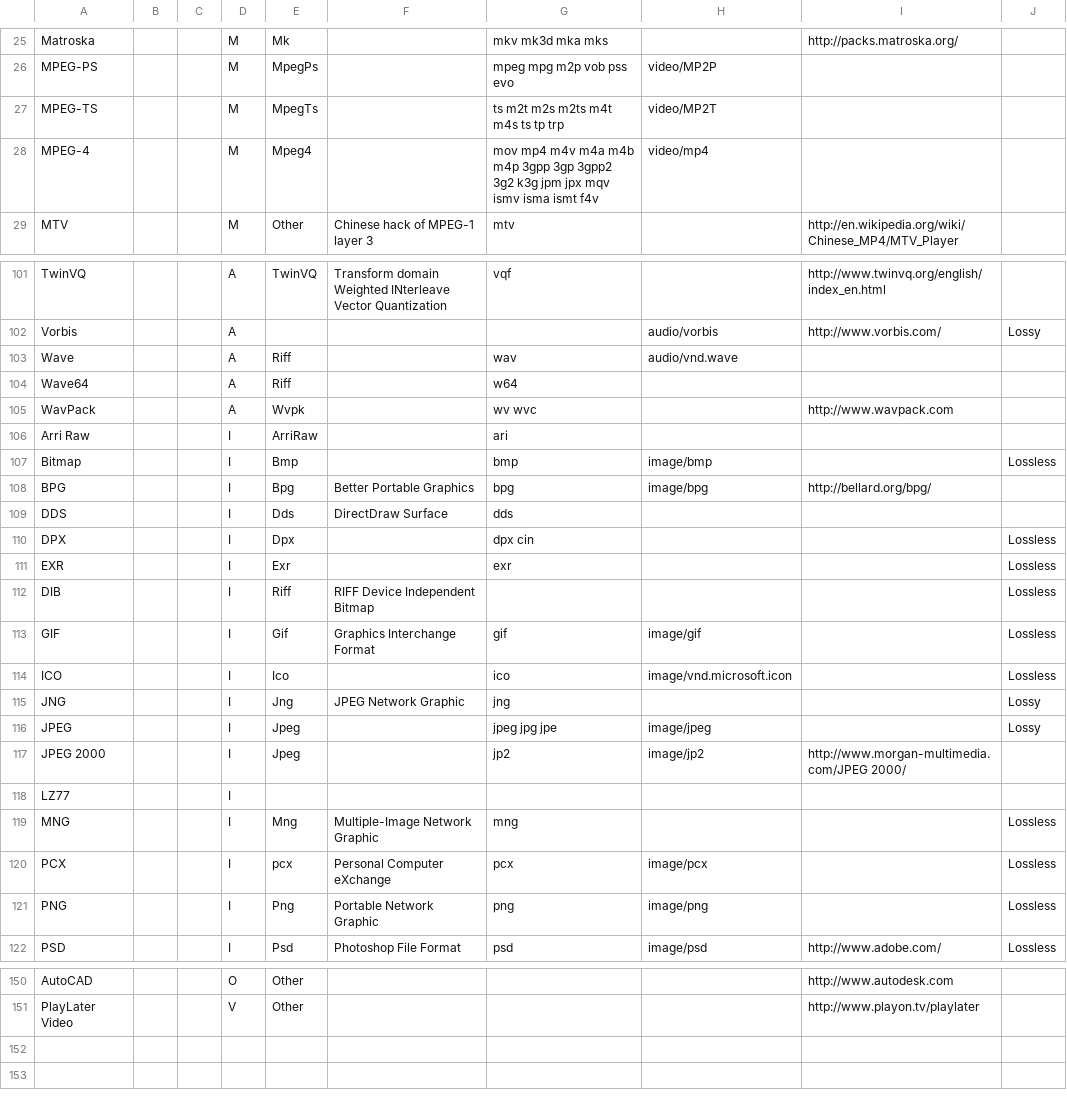
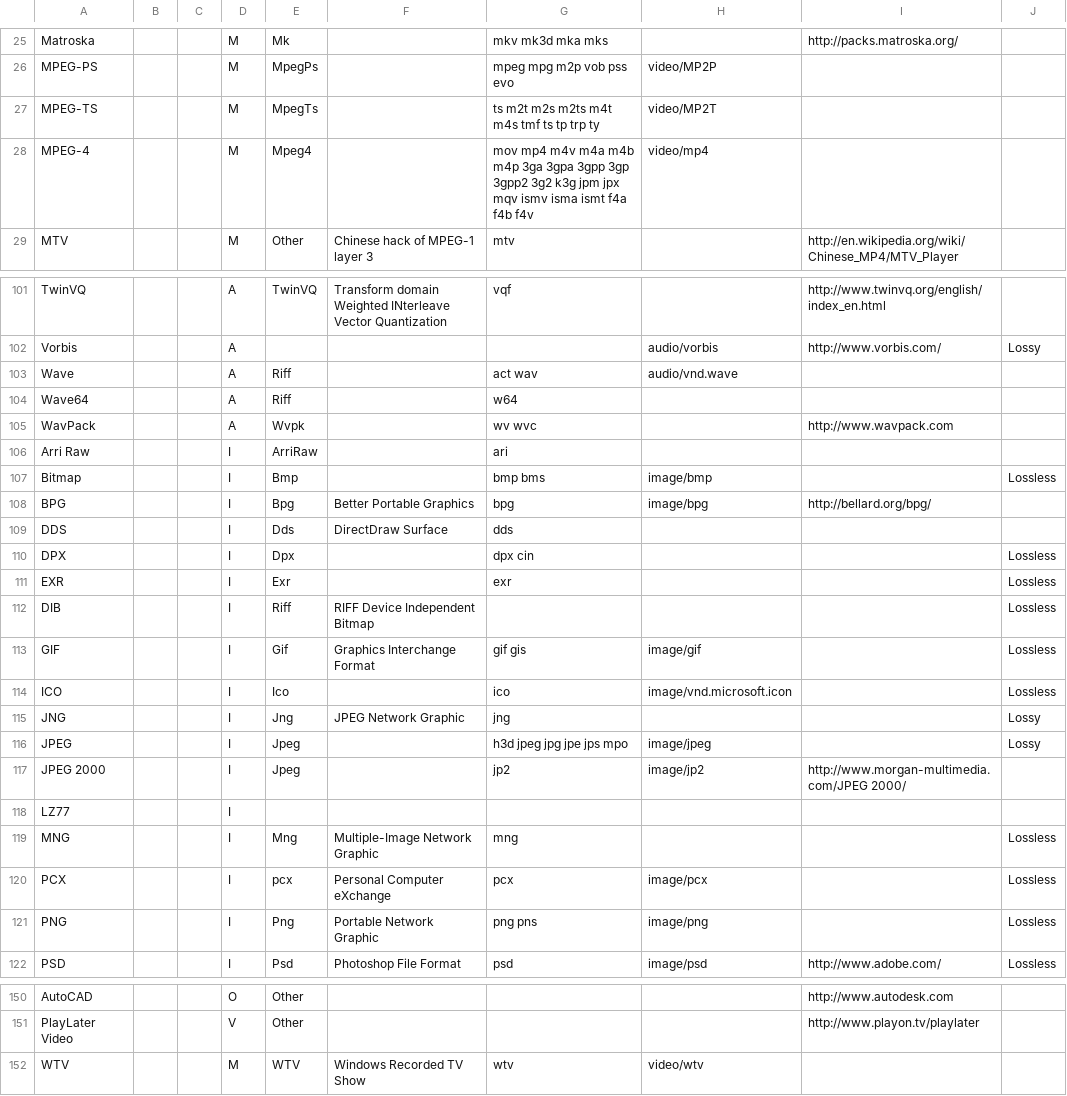
Before and after one commit to MediaArea/MediaInfoLib, a CSV file: Source/Resource/Text/DataBase/Format.csv, drawn as a sheet; only a part is shown, gaps mark what is left out; the diff covers the shown part only.

Commit message:
Complement to MediaInfo #124
Complement asked in https://github.com/MediaArea/MediaInfo/pull/124/files

I'm a little confuse with OpenMG and ATRAC3...so i added them to the already exixting ones.

Should i have added an WTV entry ?
https://msdn.microsoft.com/en-us/library/windows/desktop/bb188788.aspx

```diff
--- a/Source/Resource/Text/DataBase/Format.csv
+++ b/Source/Resource/Text/DataBase/Format.csv
@@ -26,4 +26,4 @@ Matroska;;;M;Mk;;mkv mk3d mka mks;;http://packs.matroska.org/;
 MPEG-PS;;;M;MpegPs;;mpeg mpg m2p vob pss evo;video/MP2P;;
-MPEG-TS;;;M;MpegTs;;ts m2t m2s m2ts m4t m4s ts tp trp;video/MP2T;;
-MPEG-4;;;M;Mpeg4;;mov mp4 m4v m4a m4b m4p 3gpp 3gp 3gpp2 3g2 k3g jpm jpx mqv ismv isma ismt f4v;video/mp4;;
+MPEG-TS;;;M;MpegTs;;ts m2t m2s m2ts m4t m4s tmf ts tp trp ty;video/MP2T;;
+MPEG-4;;;M;Mpeg4;;mov mp4 m4v m4a m4b m4p 3ga 3gpa 3gpp 3gp 3gpp2 3g2 k3g jpm jpx mqv ismv isma ismt f4a f4b f4v;video/mp4;;
 MTV;;;M;Other;Chinese hack of MPEG-1 layer 3;mtv;;http://en.wikipedia.org/wiki/Chinese_MP4/MTV_Player;
@@ -102,3 +102,3 @@ TwinVQ;;;A;TwinVQ;Transform domain Weighted INterleave Vector Quantization;vqf;;
 Vorbis;;;A;;;;audio/vorbis;http://www.vorbis.com/;Lossy
-Wave;;;A;Riff;;wav;audio/vnd.wave;;
+Wave;;;A;Riff;;act wav;audio/vnd.wave;;
 Wave64;;;A;Riff;;w64;;;
@@ -106,3 +106,3 @@ WavPack;;;A;Wvpk;;wv wvc;;http://www.wavpack.com;
 Arri Raw;;;I;ArriRaw;;ari;;;
-Bitmap;;;I;Bmp;;bmp;image/bmp;;Lossless
+Bitmap;;;I;Bmp;;bmp bms;image/bmp;;Lossless
 BPG;;;I;Bpg;Better Portable Graphics;bpg;image/bpg;http://bellard.org/bpg/;
@@ -112,6 +112,6 @@ EXR;;;I;Exr;;exr;;;Lossless
 DIB;;;I;Riff;RIFF Device Independent Bitmap;;;;Lossless
-GIF;;;I;Gif;Graphics Interchange Format;gif;image/gif;;Lossless
+GIF;;;I;Gif;Graphics Interchange Format;gif gis;image/gif;;Lossless
 ICO;;;I;Ico;;ico;image/vnd.microsoft.icon;;Lossless
 JNG;;;I;Jng;JPEG Network Graphic;jng;;;Lossy
-JPEG;;;I;Jpeg;;jpeg jpg jpe;image/jpeg;;Lossy
+JPEG;;;I;Jpeg;;h3d jpeg jpg jpe jps mpo;image/jpeg;;Lossy
 JPEG 2000;;;I;Jpeg;;jp2;image/jp2;http://www.morgan-multimedia.com/JPEG 2000/;
@@ -120,3 +120,3 @@ MNG;;;I;Mng;Multiple-Image Network Graphic;mng;;;Lossless
 PCX;;;I;pcx;Personal Computer eXchange;pcx;image/pcx;;Lossless
-PNG;;;I;Png;Portable Network Graphic;png;image/png;;Lossless
+PNG;;;I;Png;Portable Network Graphic;png pns;image/png;;Lossless
 PSD;;;I;Psd;Photoshop File Format;psd;image/psd;http://www.adobe.com/;Lossless
@@ -151 +151,2 @@ AutoCAD;;;O;Other;;;;http://www.autodesk.com;
 PlayLater Video;;;V;Other;;;;http://www.playon.tv/playlater;
+WTV;;;M;WTV;Windows Recorded TV Show;wtv;video/wtv;;
```
Also changed, not shown: 2 edited cells elsewhere in this file.
